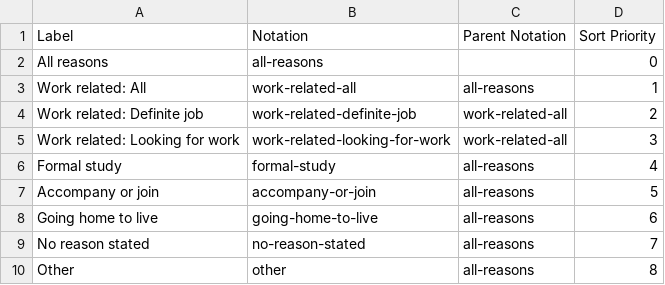
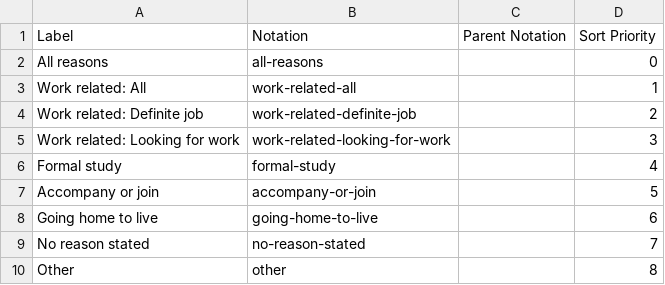
Before and after one commit to GSS-Cogs/ref_migration, a CSV file: codelists/reason.csv, drawn as a sheet.

Commit message:
Flatten hierarchies by removing Parent Notation
The dataset search is currently unaware of concept-schemes or their hierarchies, presenting only the `skos:hasTopConcept` codes.

This means that some dimension filters show only a choice of e.g. "Total" which is neither informative nor practical.

The ultimate solution is to make the dataset search concept-scheme aware.

In the mean-time this comment removes the hierarchy, flattening these schemes.

Note that several larger schemes (particularly for the product dimension) retain their hierarchy as they would simply be unmanageable otherwise.

Future committers will likely want a combination of revert and rebase to reverse this patch cleanly in future.

```diff
--- a/codelists/reason.csv
+++ b/codelists/reason.csv
@@ -2,9 +2,9 @@ Label,Notation,Parent Notation,Sort Priority
 All reasons,all-reasons,,0
-Work related: All,work-related-all,all-reasons,1
-Work related: Definite job,work-related-definite-job,work-related-all,2
-Work related: Looking for work,work-related-looking-for-work,work-related-all,3
-Formal study,formal-study,all-reasons,4
-Accompany or join,accompany-or-join,all-reasons,5
-Going home to live,going-home-to-live,all-reasons,6
-No reason stated,no-reason-stated,all-reasons,7
-Other,other,all-reasons,8
+Work related: All,work-related-all,,1
+Work related: Definite job,work-related-definite-job,,2
+Work related: Looking for work,work-related-looking-for-work,,3
+Formal study,formal-study,,4
+Accompany or join,accompany-or-join,,5
+Going home to live,going-home-to-live,,6
+No reason stated,no-reason-stated,,7
+Other,other,,8
```
Also changed, not shown: codelists/occupation.csv.
